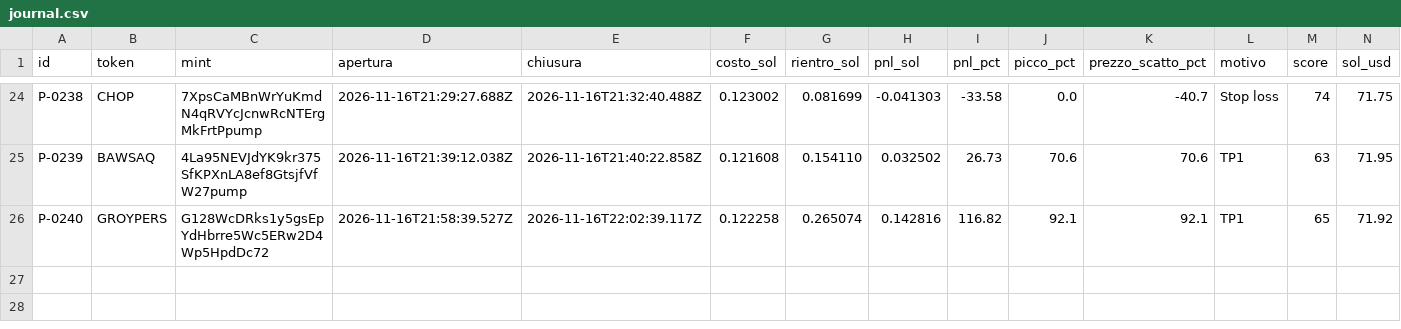
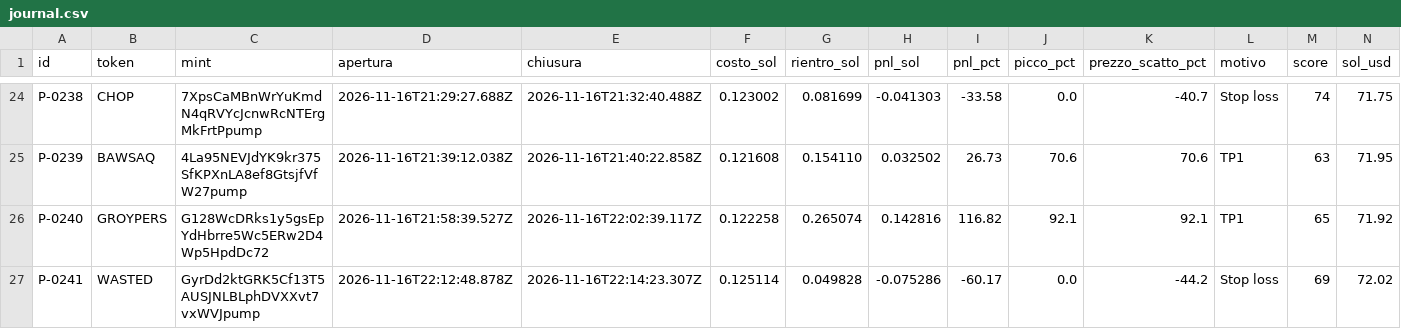
Before and after one commit to salvogeraci030899-wq/Kaiser-Desk, a CSV file: journal.csv, drawn as a sheet; only a part is shown, gaps mark what is left out.

```diff
--- a/journal.csv
+++ b/journal.csv
@@ -26 +26,2 @@
 "P-0240","GROYPERS","G128WcDRks1y5gsEpYdHbrre5Wc5ERw2D4Wp5HpdDc72","2026-11-16T21:58:39.527Z","2026-11-16T22:02:39.117Z","0.122258","0.265074","0.142816","116.82","92.1","92.1","TP1","65","71.92"
+"P-0241","WASTED","GyrDd2ktGRK5Cf13T5AUSJNLBLphDVXXvt7vxWVJpump","2026-11-16T22:12:48.878Z","2026-11-16T22:14:23.307Z","0.125114","0.049828","-0.075286","-60.17","0.0","-44.2","Stop loss","69","72.02"
```
Also changed, not shown: 4 other files.
